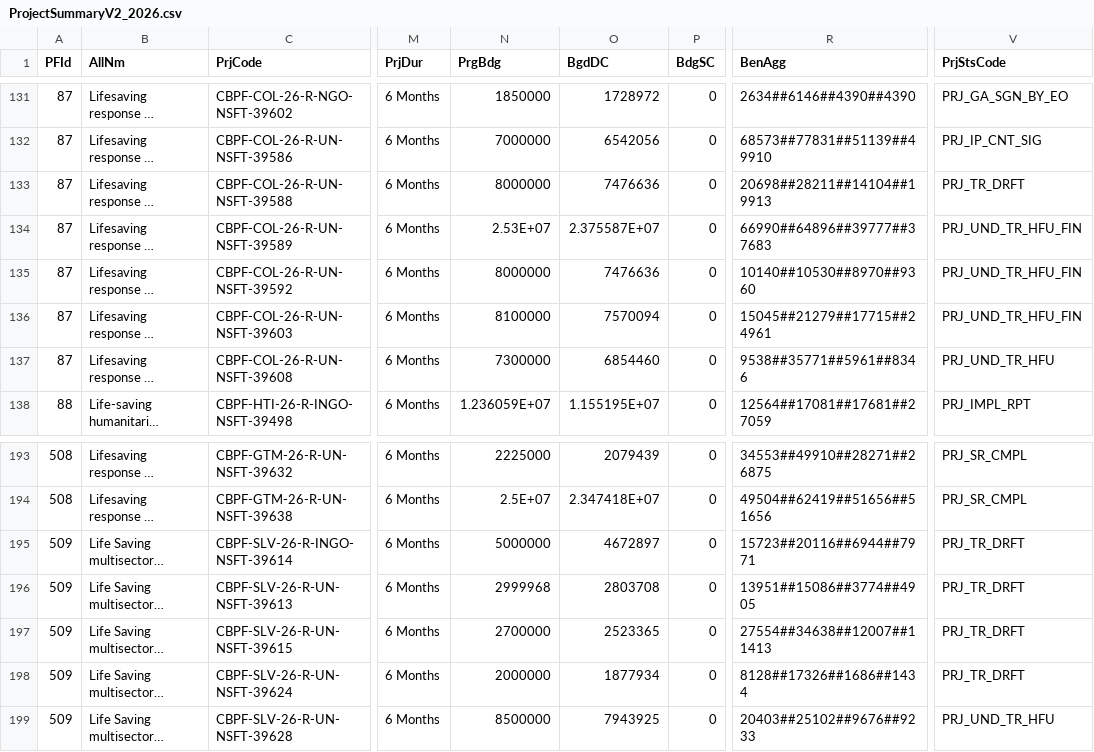
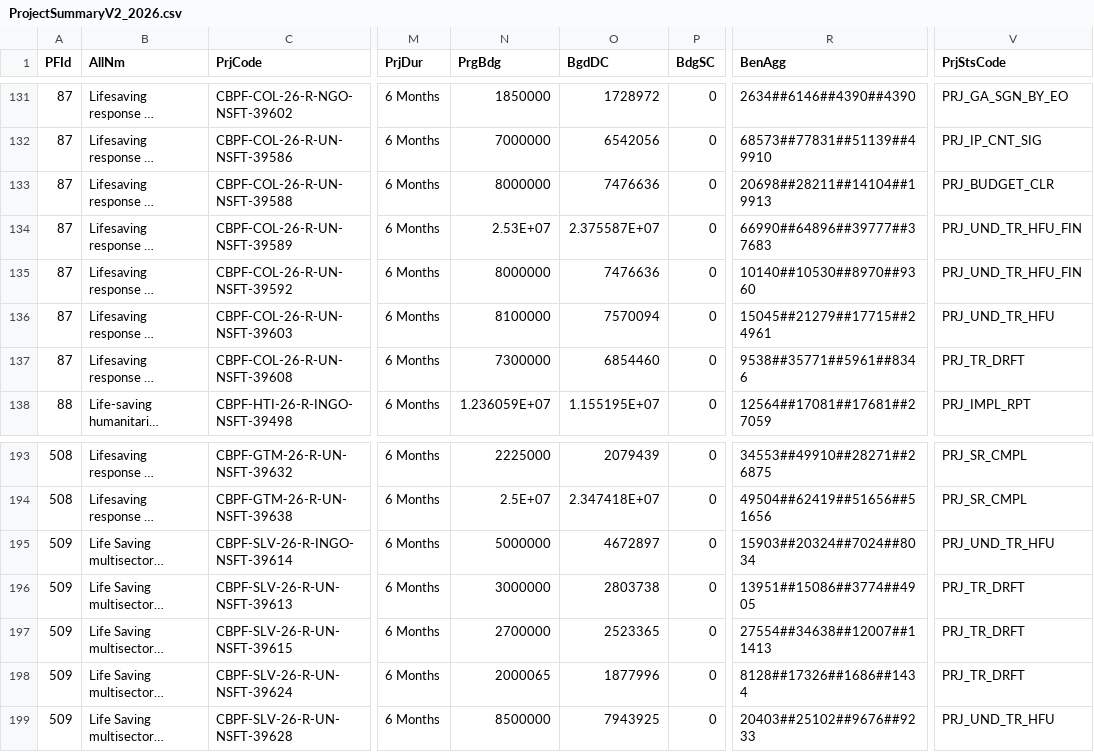
Before and after one commit to CBPFGMS/cbpfgms-data, a CSV file: utils/FT_allocations_overview_static/data/ProjectSummaryV2_2026.csv, drawn as a sheet; only a part is shown, gaps mark what is left out; long unchanged cells end in …; the diff names each change by its address in the sheet, - before the commit and + after, or states it on an @@ line.

```diff
--- a/utils/FT_allocations_overview_static/data/ProjectSummaryV2_2026.csv
+++ b/utils/FT_allocations_overview_static/data/ProjectSummaryV2_2026.csv
-V133 (PrjStsCode): PRJ_TR_DRFT
+V133 (PrjStsCode): PRJ_BUDGET_CLR
-V136 (PrjStsCode): PRJ_UND_TR_HFU_FIN
+V136 (PrjStsCode): PRJ_UND_TR_HFU
-V137 (PrjStsCode): PRJ_UND_TR_HFU
+V137 (PrjStsCode): PRJ_TR_DRFT
-R195 (BenAgg): 15723##20116##6944##7971
+R195 (BenAgg): 15903##20324##7024##8034
-V195 (PrjStsCode): PRJ_TR_DRFT
+V195 (PrjStsCode): PRJ_UND_TR_HFU
-N196 (PrgBdg): 2999968
+N196 (PrgBdg): 3000000
-O196 (BgdDC): 2803708
+O196 (BgdDC): 2803738
-N198 (PrgBdg): 2000000
+N198 (PrgBdg): 2000065
-O198 (BgdDC): 1877934
+O198 (BgdDC): 1877996
```
Also changed, not shown: 2 other files.
